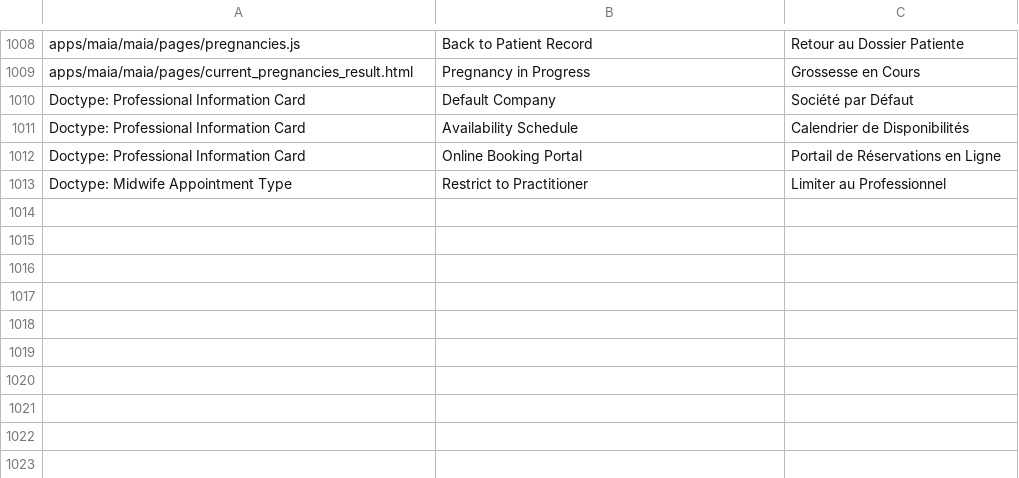
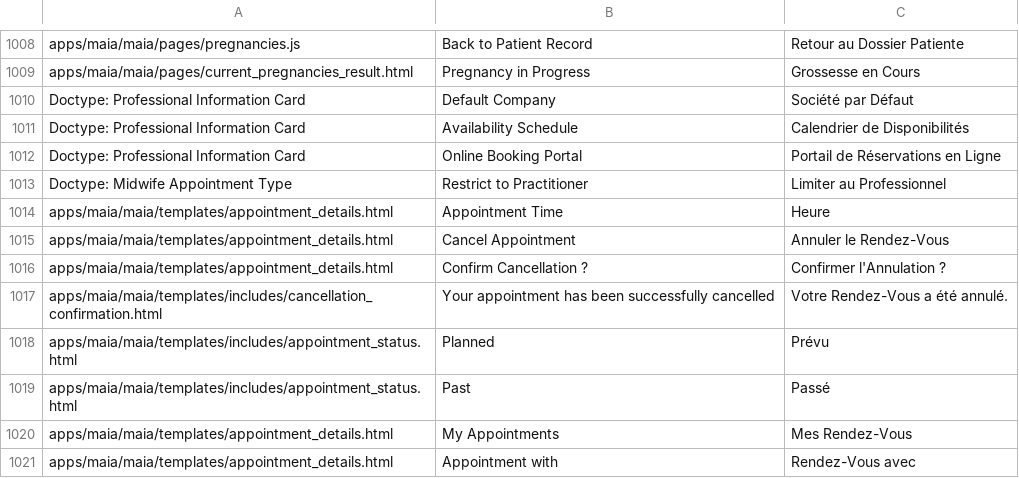
Before and after one commit to dokos-io/maia, a CSV file: maia/translations/fr.csv, drawn as a sheet; only a part is shown, gaps mark what is left out.

Commit message:
Appointment List in Portal

```diff
--- a/maia/translations/fr.csv
+++ b/maia/translations/fr.csv
@@ -1013 +1013,9 @@ Doctype: Professional Information Card,Online Booking Portal,Portail de Réserva
 Doctype: Midwife Appointment Type,Restrict to Practitioner,Limiter au Professionnel
+apps/maia/maia/templates/appointment_details.html,Appointment Time,Heure
+apps/maia/maia/templates/appointment_details.html,Cancel Appointment,Annuler le Rendez-Vous
+apps/maia/maia/templates/appointment_details.html,Confirm Cancellation ?,Confirmer l'Annulation ?
+apps/maia/maia/templates/includes/cancellation_confirmation.html,Your appointment has been successfully cancelled,Votre Rendez-Vous a été annulé.
+apps/maia/maia/templates/includes/appointment_status.html,Planned,Prévu
+apps/maia/maia/templates/includes/appointment_status.html,Past,Passé
+apps/maia/maia/templates/appointment_details.html,My Appointments,Mes Rendez-Vous
+apps/maia/maia/templates/appointment_details.html,Appointment with,Rendez-Vous avec
```
Also changed, not shown: 12 other files.
